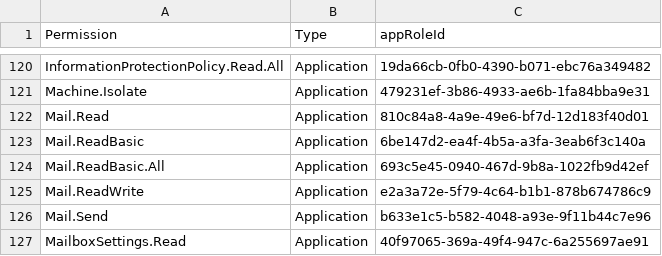
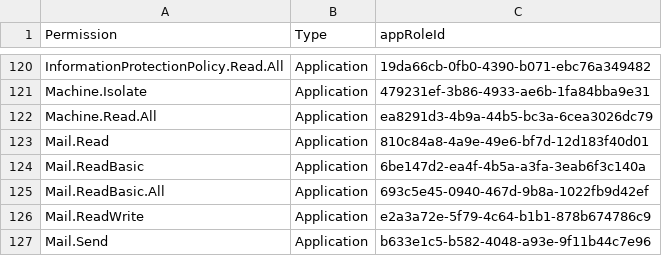
Before and after one commit to azurekid/blackcat, a CSV file: support-files/appRoleIds.csv, drawn as a sheet; only a part is shown, gaps mark what is left out; the shorter side is filled out with more unchanged rows; the diff names each change by its address in the sheet, - before the commit and + after, or states it on an @@ line.

Commit message:
Update appRoleIds.csv

```diff
--- a/support-files/appRoleIds.csv
+++ b/support-files/appRoleIds.csv
+row 122: Machine.Read.All | Application | ea8291d3-4b9a-44b5-bc3a-6cea3026dc79
```
